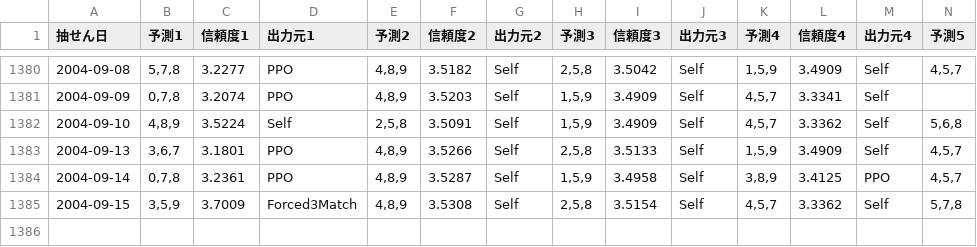
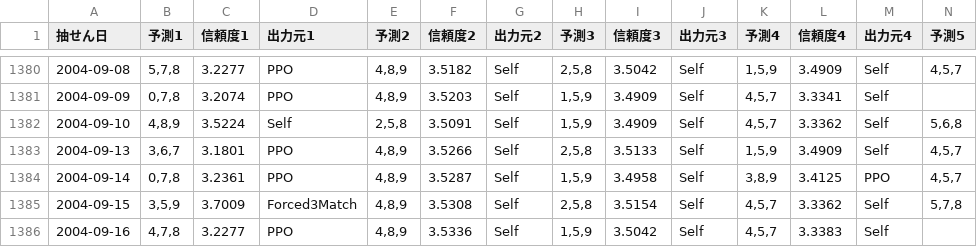
Before and after one commit to Joker7822/num3_v2, a CSV file: Numbers3_predictions.csv, drawn as a sheet; only a part is shown, gaps mark what is left out; rows hold the shown columns only; the diff names each change by its address in the sheet, - before the commit and + after, or states it on an @@ line.

```diff
--- a/Numbers3_predictions.csv
+++ b/Numbers3_predictions.csv
+row 1386: 2004-09-16 | 4,7,8 | 3.2277 | PPO | 4,8,9 | 3.5336 | Self | 1,5,9 | 3.5042 | Self | 4,5,7 | 3.3383 | Self
```
